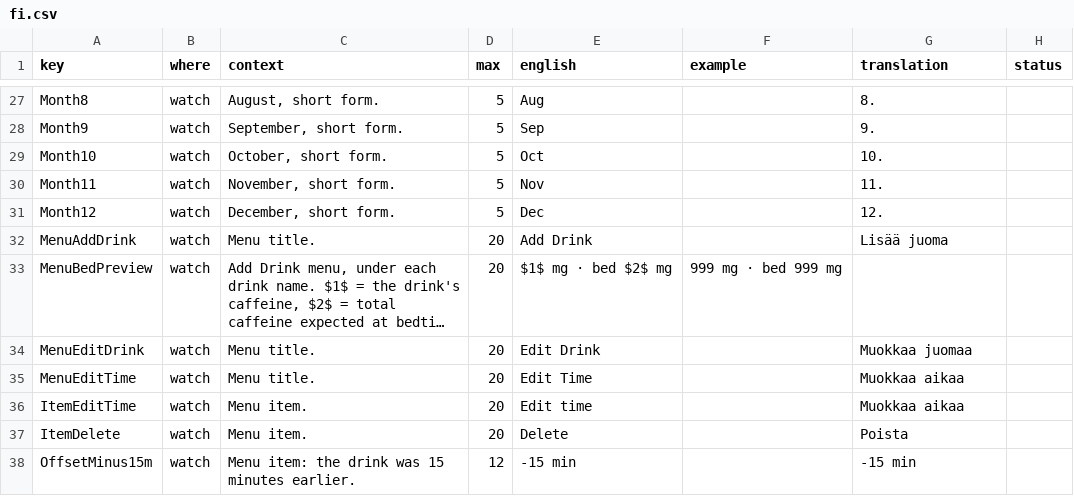
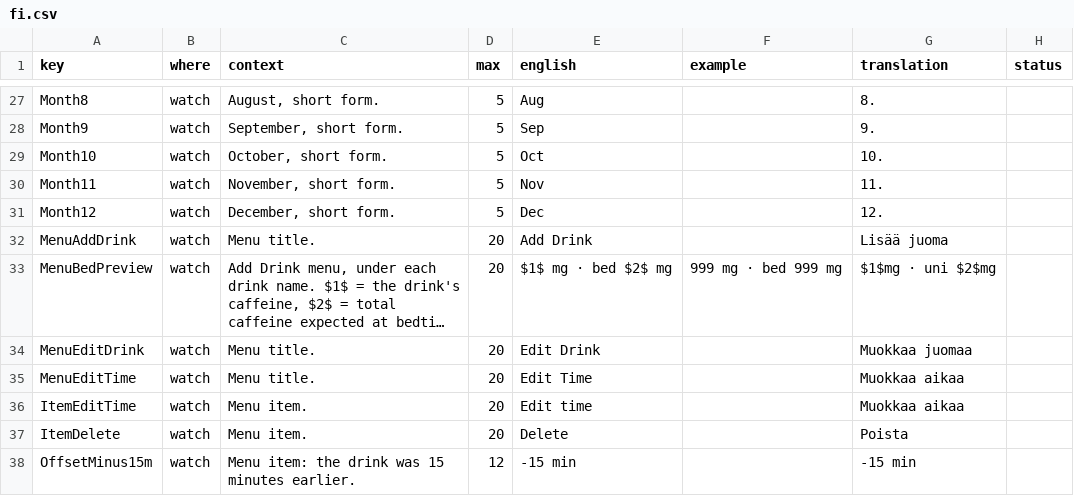
Before and after one commit to jame581/HalfLifeCaffeine, a CSV file: translations/fi.csv, drawn as a sheet; only a part is shown, gaps mark what is left out; long unchanged cells end in …; the diff names each change by its address in the sheet, - before the commit and + after, or states it on an @@ line.

```diff
--- a/translations/fi.csv
+++ b/translations/fi.csv
-G33 (translation): (empty)
+G33 (translation): $1$mg · uni $2$mg
```
Also changed, not shown: 1 other file.
